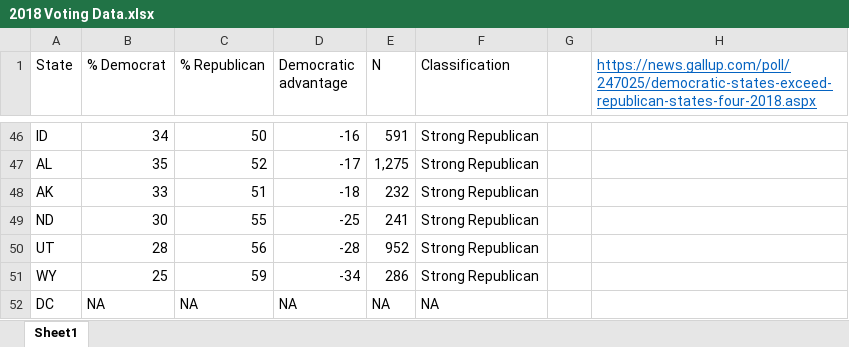
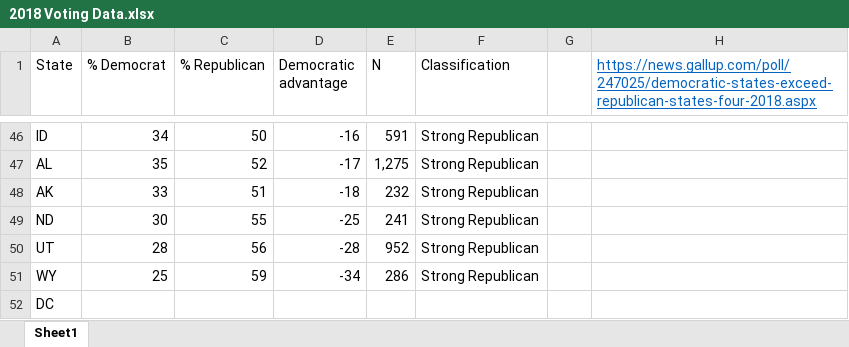
Before and after one commit to joshyez/Team-F, an Excel workbook: 2018 Voting Data.xlsx, sheet Sheet1, drawn as a sheet; only a part is shown, gaps mark what is left out; values as stored, in another font and other column widths than the file's, no borders; removed rows and columns are numbered as before the commit, all else as after; the diff names each change by its address in the sheet, - before the commit and + after, or states it on an @@ line.

Commit message:
Update 2018 Voting Data.xlsx

```diff
--- a/2018 Voting Data.xlsx (sheet Sheet1)
+++ b/2018 Voting Data.xlsx (sheet Sheet1)
-row 52: DC | NA | NA | NA | NA | NA
+row 52: DC
```
